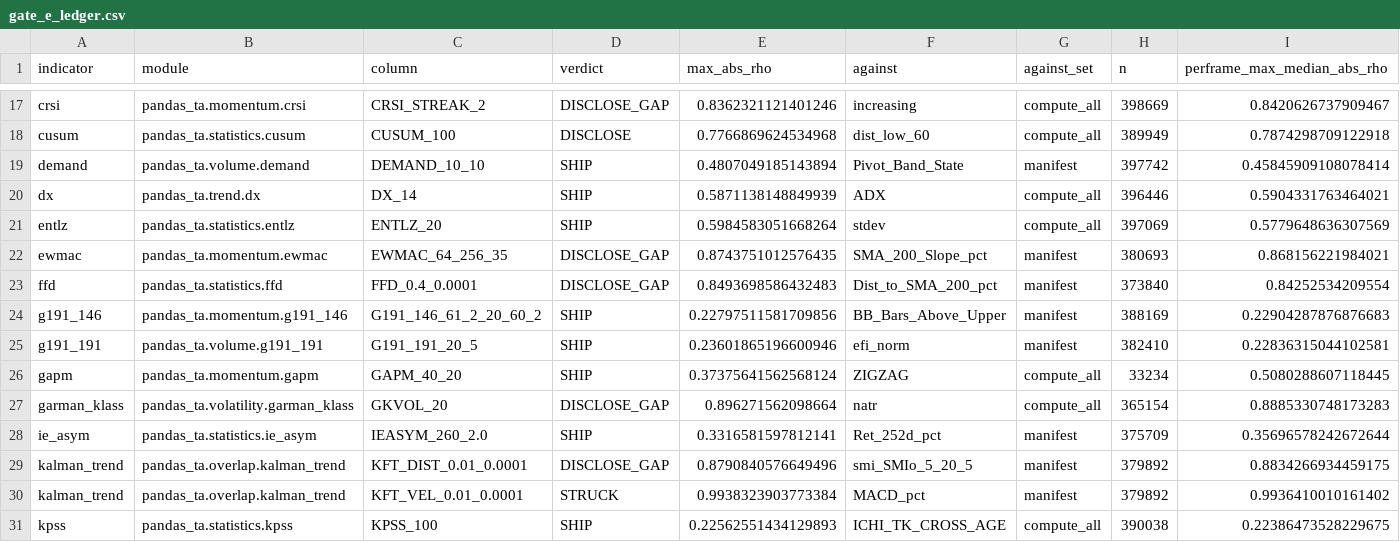
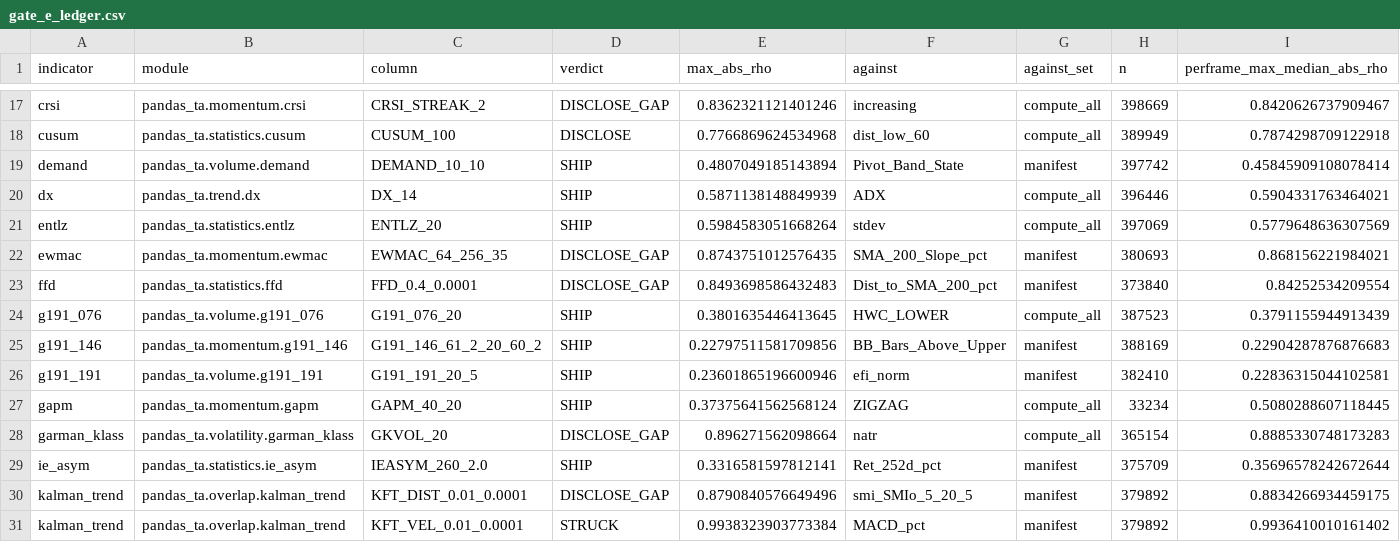
Before and after one commit to TolgaUyanik/PandasTa, a CSV file: docs/gate_e_ledger.csv, drawn as a sheet; only a part is shown, gaps mark what is left out; the shorter side is filled out with more unchanged rows; rows hold the shown columns only; the diff names each change by its address in the sheet, - before the commit and + after, or states it on an @@ line.

Commit message:
G191-076: close out Gate E in docs/G191076Measured.md (SHIP, max|rho| 0.3802 vs HWC_LOWER), record ledger row. Refs #54

```diff
--- a/docs/gate_e_ledger.csv
+++ b/docs/gate_e_ledger.csv
+row 24: g191_076 | pandas_ta.volume.g191_076 | G191_076_20 | SHIP | 0.3801635446413645 | HWC_LOWER | compute_all | 387523 | 0.3791155944913439
```
Also changed, not shown: 1 other file.
